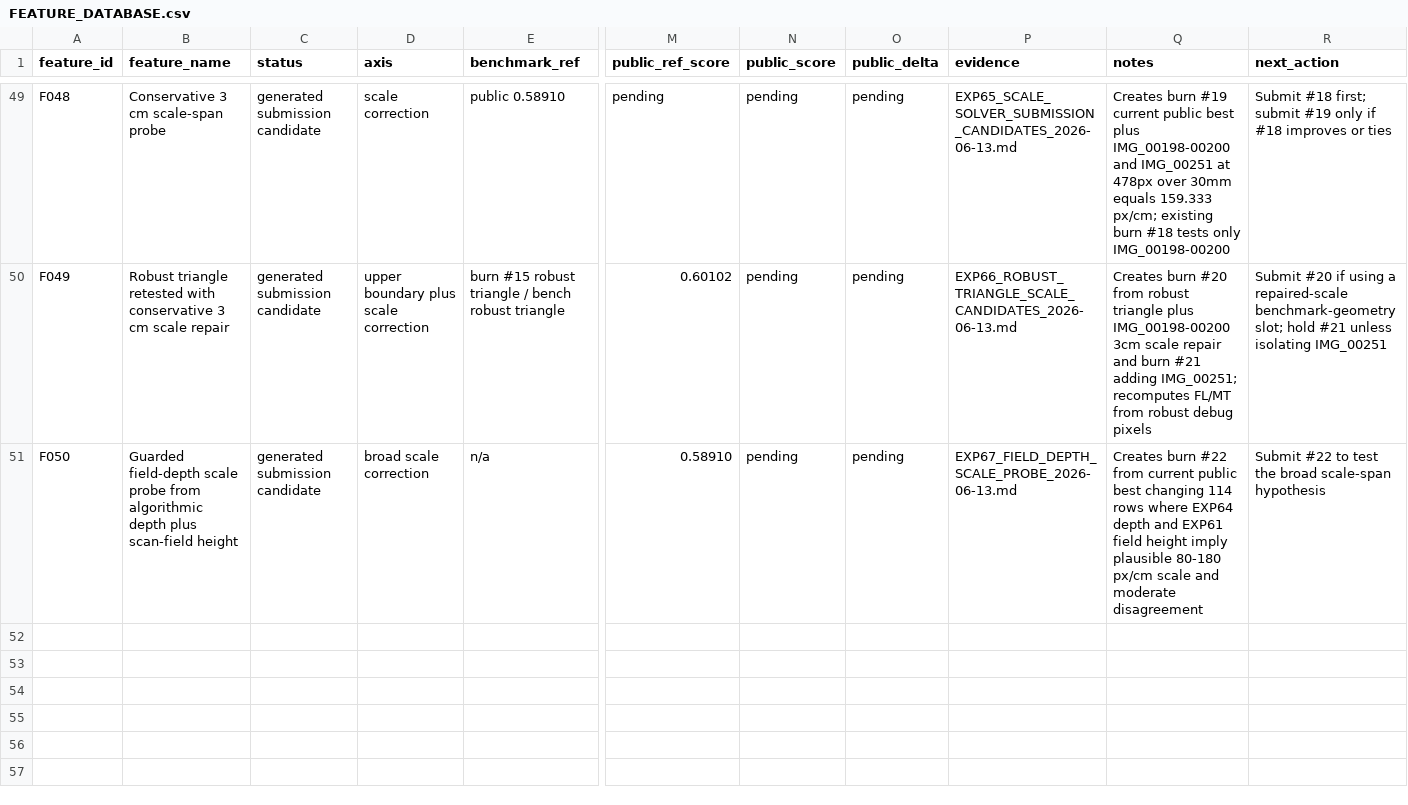
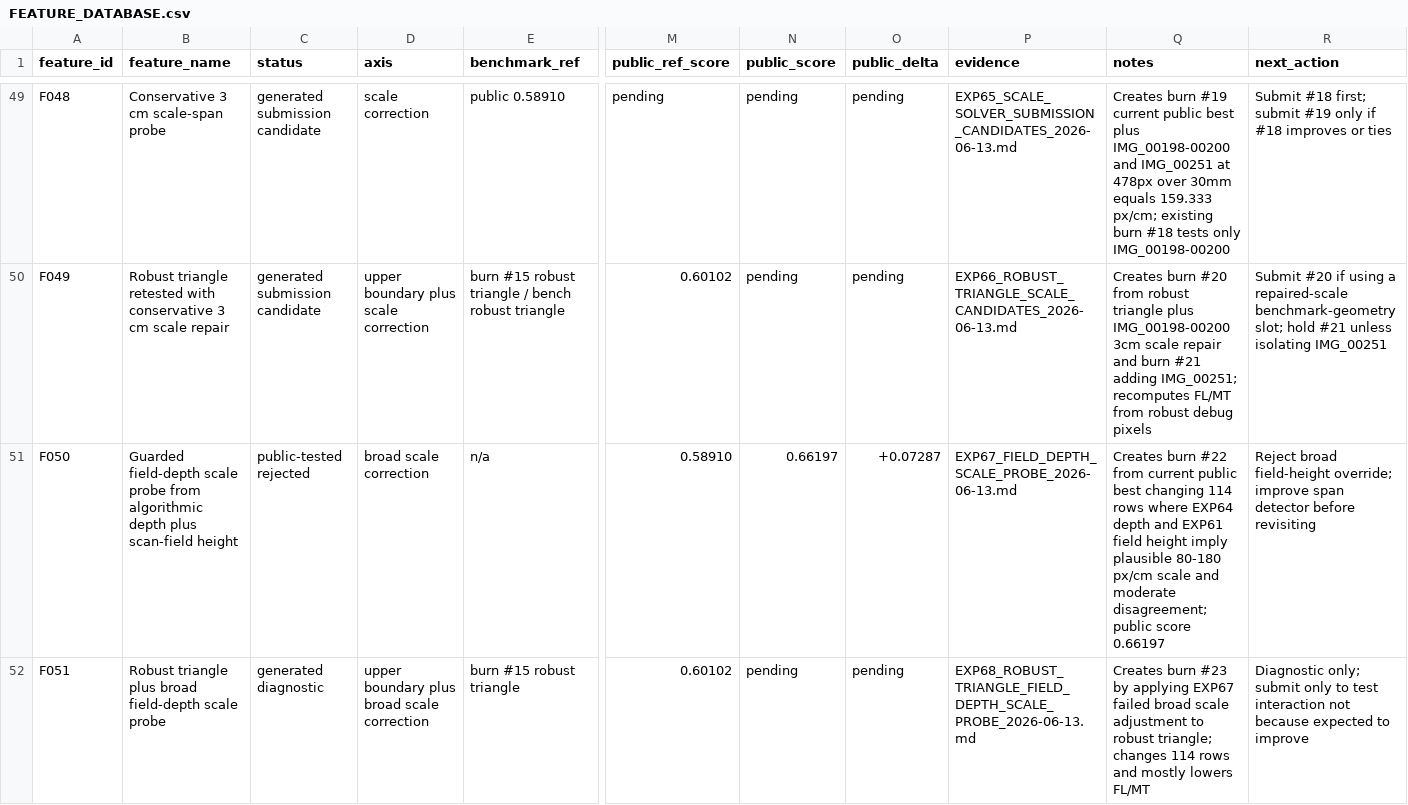
Before and after one commit to LacrimaeAware/kaggle-fun, a CSV file: umud-muscle-architecture/FEATURE_DATABASE.csv, drawn as a sheet; only a part is shown, gaps mark what is left out; rows hold the shown columns only; the diff names each change by its address in the sheet, - before the commit and + after, or states it on an @@ line.

Commit message:
Record field-depth scale regression audit

```diff
--- a/umud-muscle-architecture/FEATURE_DATABASE.csv
+++ b/umud-muscle-architecture/FEATURE_DATABASE.csv
-C51 (status): generated submission candidate
+C51 (status): public-tested rejected
-N51 (public_score): pending
+N51 (public_score): 0.66197
-O51 (public_delta): pending
+O51 (public_delta): +0.07287
-Q51 (notes): …and moderate disagreement
+Q51 (notes): …and moderate disagreement; public score 0.66197
-R51 (next_action): Submit #22 to test the broad scale-span hypothesis
+R51 (next_action): Reject broad field-height override; improve span detector before revisiting
+row 52: F051 | Robust triangle plus broad field-depth scale probe | generated diagnostic | upper boundary plus broad scale correction | burn #15 robust triangle | 0.60102 | pending | pending | EXP68_ROBUST_TRIANGLE_FIELD_DEPTH_SCALE_PROBE_2026-06-13.md | Creates burn #23 by applying EXP67 failed broad scale adjustment to robust triangle; changes 114 rows and mostly lowers FL/MT | Diagnostic only; submit only to test interaction not because expected to improve
```
Also changed, not shown: 5 other files.
